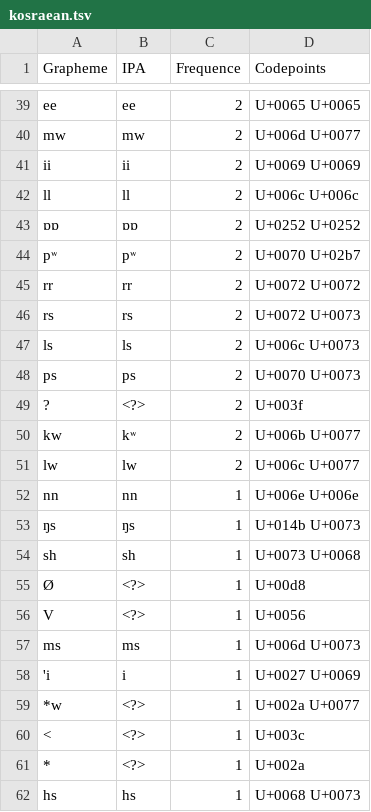
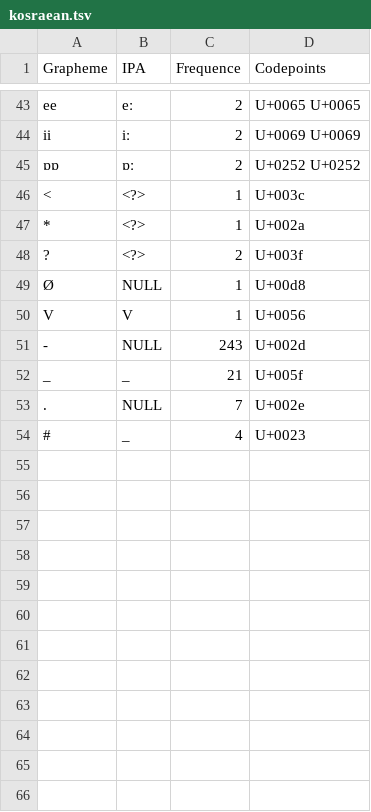
Before and after one commit to lexibank/mcd, a TSV file: etc/orthography/kosraean.tsv, drawn as a sheet; only a part is shown, gaps mark what is left out; removed rows and columns are numbered as before the commit, all else as after; the diff covers the shown part only; the diff names each change by its address in the sheet, - before the commit and + after, or states it on an @@ line.

Commit message:
Update kosraean.tsv

```diff
--- a/etc/orthography/kosraean.tsv
+++ b/etc/orthography/kosraean.tsv
-B43 (IPA): ee
+B43 (IPA): eː
-row 40: mw | mw | 2 | U+006d U+0077
-B44 (IPA): ii
+B44 (IPA): iː
-row 42: ll | ll | 2 | U+006c U+006c
-B45 (IPA): ɒɒ
+B45 (IPA): ɒː
@@ row 44 moved to row 3: pʷ @@
-row 45: rr | rr | 2 | U+0072 U+0072
-row 46: rs | rs | 2 | U+0072 U+0073
-row 47: ls | ls | 2 | U+006c U+0073
-row 48: ps | ps | 2 | U+0070 U+0073
@@ row 50 moved to row 8: kw @@
-row 51: lw | lw | 2 | U+006c U+0077
-row 52: nn | nn | 1 | U+006e U+006e
-row 53: ŋs | ŋs | 1 | U+014b U+0073
-row 54: sh | sh | 1 | U+0073 U+0068
-row 55: Ø | <?> | 1 | U+00d8
-row 56: V | <?> | 1 | U+0056
-row 57: ms | ms | 1 | U+006d U+0073
-row 58: 'i | i | 1 | U+0027 U+0069
-row 59: *w | <?> | 1 | U+002a U+0077
-row 62: hs | hs | 1 | U+0068 U+0073
@@ row 49 moved to row 48: ? @@
+row 49: Ø | NULL | 1 | U+00d8
+row 50: V | V | 1 | U+0056
@@ row 4 moved to row 51: - @@
@@ row 27 moved to row 52: _ @@
@@ row 30 moved to row 53: . @@
@@ row 34 moved to row 54: # @@
```
Also changed, not shown: 9 added rows, 3 removed rows and 20 moved rows elsewhere in this file.
